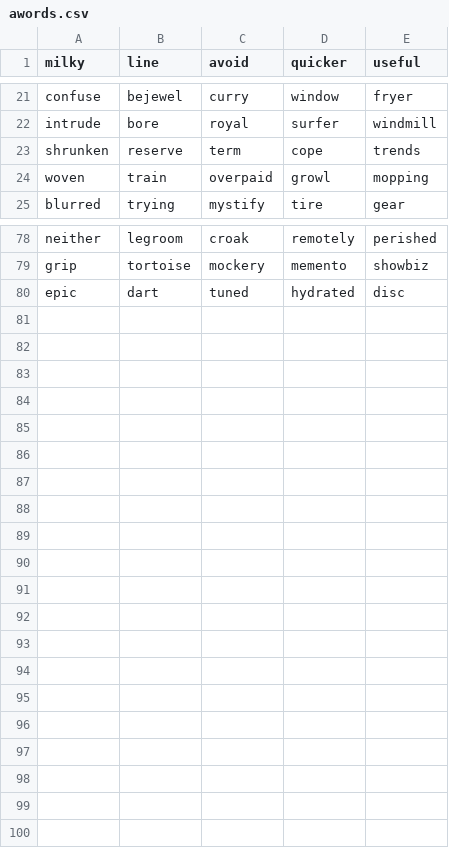
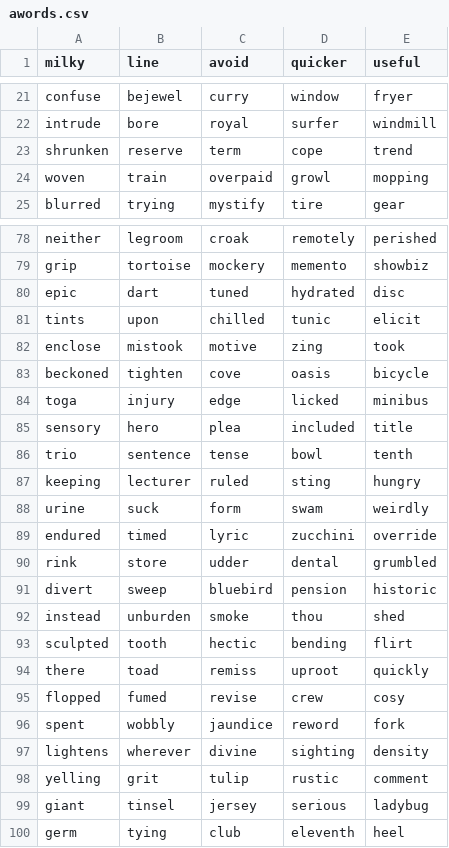
Before and after one commit to leifos/treconomics_2, a CSV file: treconomics_project/data/awords.csv, drawn as a sheet; only a part is shown, gaps mark what is left out.

Commit message:
another page of As

```diff
--- a/treconomics_project/data/awords.csv
+++ b/treconomics_project/data/awords.csv
@@ -22,3 +22,3 @@ confuse,bejewel,curry,window,fryer
 intrude,bore,royal,surfer,windmill
-shrunken,reserve,term,cope,trends
+shrunken,reserve,term,cope,trend
 woven,train,overpaid,growl,mopping
@@ -80 +80,21 @@ grip,tortoise,mockery,memento,showbiz
 epic,dart,tuned,hydrated,disc
+tints,upon,chilled,tunic,elicit
+enclose,mistook,motive,zing,took
+beckoned,tighten,cove,oasis,bicycle
+toga,injury,edge,licked,minibus
+sensory,hero,plea,included,title
+trio,sentence,tense,bowl,tenth
+keeping,lecturer,ruled,sting,hungry
+urine,suck,form,swam,weirdly
+endured,timed,lyric,zucchini,override
+rink,store,udder,dental,grumbled
+divert,sweep,bluebird,pension,historic
+instead,unburden,smoke,thou,shed
+sculpted,tooth,hectic,bending,flirt
+there,toad,remiss,uproot,quickly
+flopped,fumed,revise,crew,cosy
+spent,wobbly,jaundice,reword,fork
+lightens,wherever,divine,sighting,density
+yelling,grit,tulip,rustic,comment
+giant,tinsel,jersey,serious,ladybug
+germ,tying,club,eleventh,heel
```
